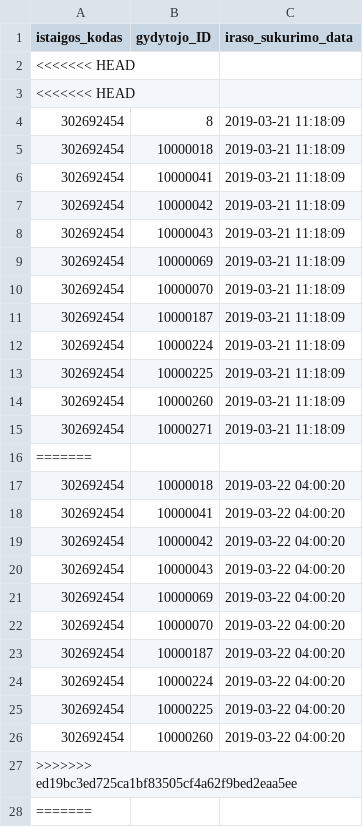
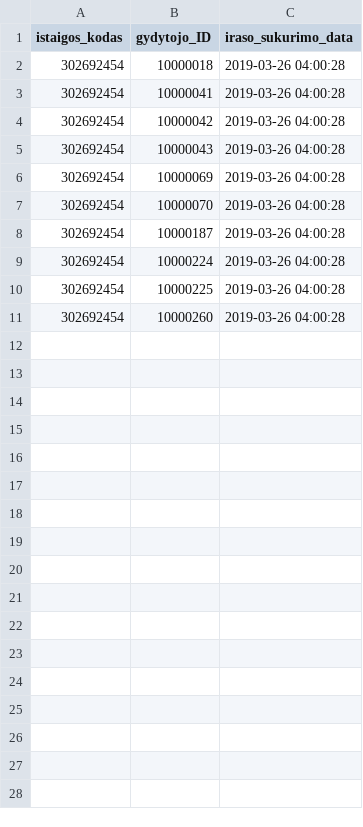
Before and after one commit to vilnius/poliklinikos, a CSV file: data/VMKL/Registracija/302692454_family_doctors_list.csv, drawn as a sheet; only a part is shown; the diff covers the shown part only.

Commit message:
Seimos gydytoju eiliu teikimas 2019-03-26

```diff
--- a/data/VMKL/Registracija/302692454_family_doctors_list.csv
+++ b/data/VMKL/Registracija/302692454_family_doctors_list.csv
@@ -1,28 +1,11 @@
 istaigos_kodas;gydytojo_ID;iraso_sukurimo_data
-<<<<<<< HEAD
-<<<<<<< HEAD
-302692454;8;2019-03-21 11:18:09
-302692454;10000018;2019-03-21 11:18:09
-302692454;10000041;2019-03-21 11:18:09
-302692454;10000042;2019-03-21 11:18:09
-302692454;10000043;2019-03-21 11:18:09
-302692454;10000069;2019-03-21 11:18:09
-302692454;10000070;2019-03-21 11:18:09
-302692454;10000187;2019-03-21 11:18:09
-302692454;10000224;2019-03-21 11:18:09
-302692454;10000225;2019-03-21 11:18:09
-302692454;10000260;2019-03-21 11:18:09
-302692454;10000271;2019-03-21 11:18:09
-=======
-302692454;10000018;2019-03-22 04:00:20
-302692454;10000041;2019-03-22 04:00:20
-302692454;10000042;2019-03-22 04:00:20
-302692454;10000043;2019-03-22 04:00:20
-302692454;10000069;2019-03-22 04:00:20
-302692454;10000070;2019-03-22 04:00:20
-302692454;10000187;2019-03-22 04:00:20
-302692454;10000224;2019-03-22 04:00:20
-302692454;10000225;2019-03-22 04:00:20
-302692454;10000260;2019-03-22 04:00:20
->>>>>>> ed19bc3ed725ca1bf83505cf4a62f9bed2eaa5ee
-=======
+302692454;10000018;2019-03-26 04:00:28
+302692454;10000041;2019-03-26 04:00:28
+302692454;10000042;2019-03-26 04:00:28
+302692454;10000043;2019-03-26 04:00:28
+302692454;10000069;2019-03-26 04:00:28
+302692454;10000070;2019-03-26 04:00:28
+302692454;10000187;2019-03-26 04:00:28
+302692454;10000224;2019-03-26 04:00:28
+302692454;10000225;2019-03-26 04:00:28
+302692454;10000260;2019-03-26 04:00:28
```
Also changed, not shown: 11 removed rows elsewhere in this file.
